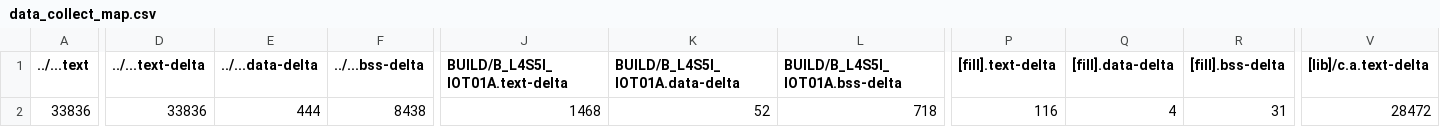
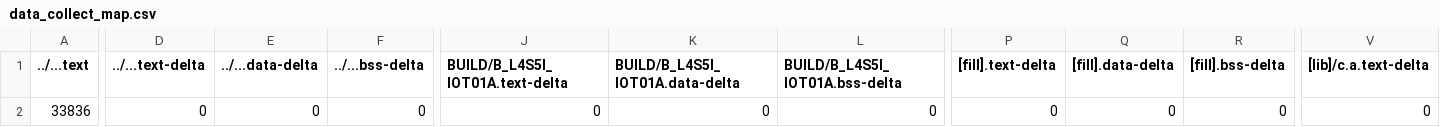
Before and after one commit to byron936/mbed08, a CSV file: src/data_collect/BUILD/B_L4S5I_IOT01A/GCC_ARM/data_collect_map.csv, drawn as a sheet; only a part is shown, gaps mark what is left out; the diff covers the shown part only; the diff names each change by its address in the sheet, - before the commit and + after, or states it on an @@ line.

```diff
--- a/src/data_collect/BUILD/B_L4S5I_IOT01A/GCC_ARM/data_collect_map.csv
+++ b/src/data_collect/BUILD/B_L4S5I_IOT01A/GCC_ARM/data_collect_map.csv
-D2 (../...text-delta): 33836
+D2 (../...text-delta): 0
-E2 (../...data-delta): 444
+E2 (../...data-delta): 0
-F2 (../...bss-delta): 8438
+F2 (../...bss-delta): 0
-J2 (BUILD/B_L4S5I_IOT01A.text-delta): 1468
+J2 (BUILD/B_L4S5I_IOT01A.text-delta): 0
-K2 (BUILD/B_L4S5I_IOT01A.data-delta): 52
+K2 (BUILD/B_L4S5I_IOT01A.data-delta): 0
-L2 (BUILD/B_L4S5I_IOT01A.bss-delta): 718
+L2 (BUILD/B_L4S5I_IOT01A.bss-delta): 0
-P2 ([fill].text-delta): 116
+P2 ([fill].text-delta): 0
-Q2 ([fill].data-delta): 4
+Q2 ([fill].data-delta): 0
-R2 ([fill].bss-delta): 31
+R2 ([fill].bss-delta): 0
-V2 ([lib]/c.a.text-delta): 28472
+V2 ([lib]/c.a.text-delta): 0
```
Also changed, not shown: 6 edited cells elsewhere in this file, 6 other files.
